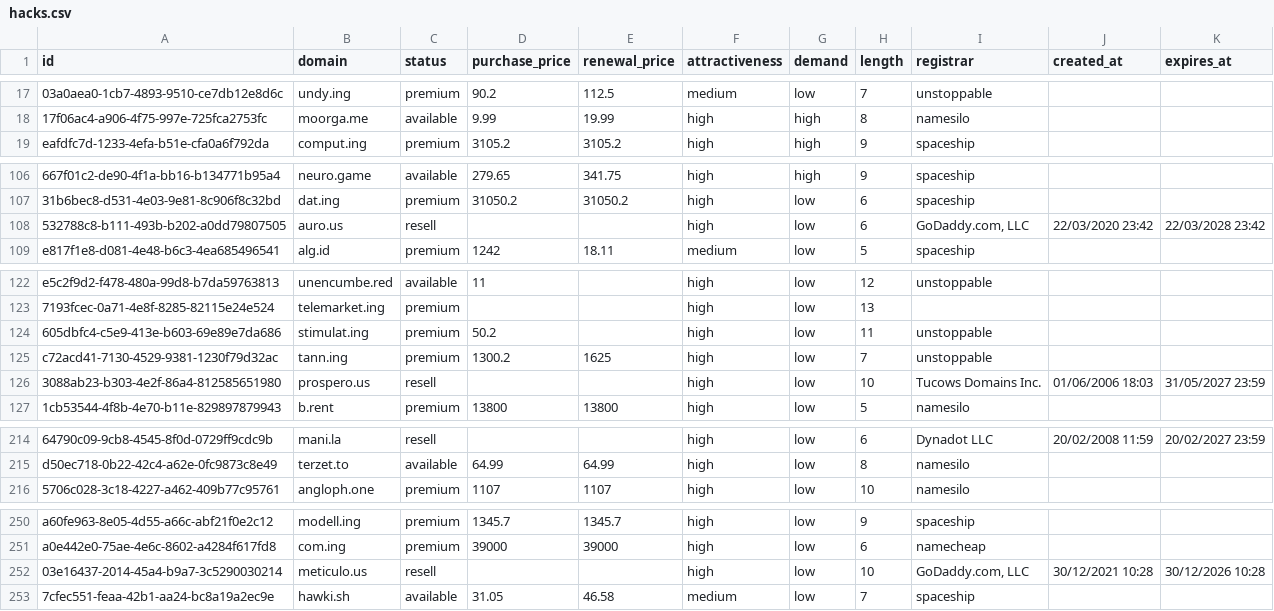
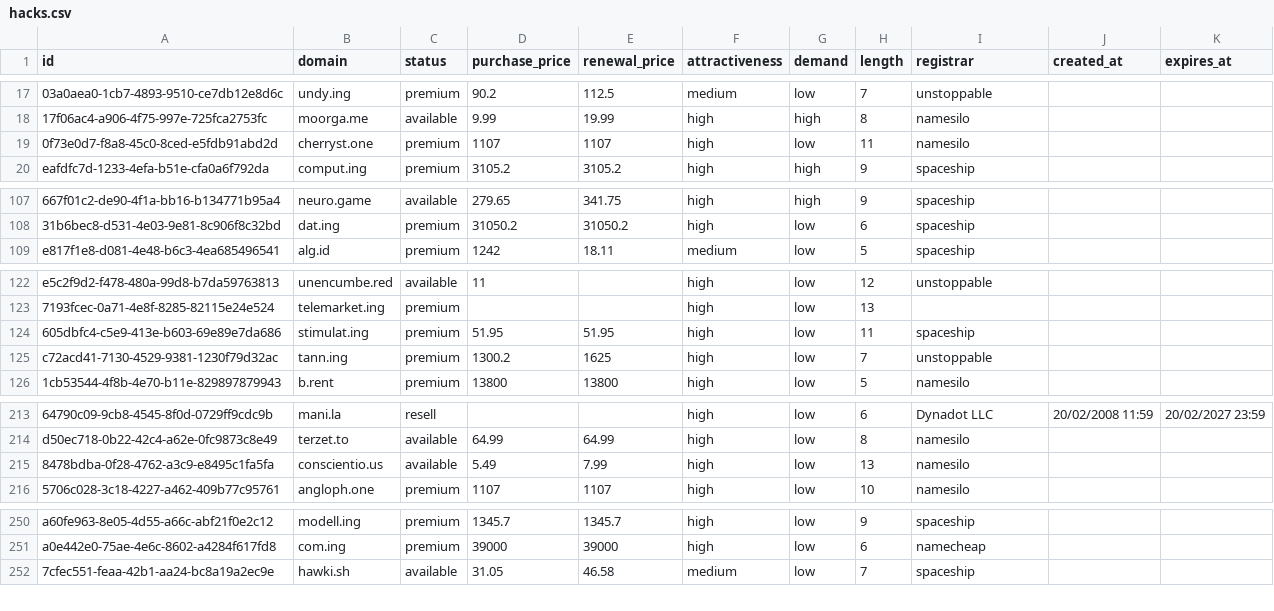
Before and after one commit to UniqueDomains/hacks-oneword-domains, a CSV file: hacks.csv, drawn as a sheet; only a part is shown, gaps mark what is left out; removed rows and columns are numbered as before the commit, all else as after; the diff covers the shown part only; the diff names each change by its address in the sheet, - before the commit and + after, or states it on an @@ line.

Commit message:
Domains update

```diff
--- a/hacks.csv
+++ b/hacks.csv
+row 19: 0f73e0d7-f8a8-45c0-8ced-e5fdb91abd2d | cherryst.one | premium | 1107 | 1107 | high | low | 11 | namesilo
-row 108: 532788c8-b111-493b-b202-a0dd79807505 | auro.us | resell |  |  | high | low | 6 | GoDaddy.com, LLC | 22/03/2020 23:42 | 22/03/2028 23:42
-D124 (purchase_price): 50.2
+D124 (purchase_price): 51.95
-E124 (renewal_price): (empty)
+E124 (renewal_price): 51.95
-I124 (registrar): unstoppable
+I124 (registrar): spaceship
-row 126: 3088ab23-b303-4e2f-86a4-812585651980 | prospero.us | resell |  |  | high | low | 10 | Tucows Domains Inc. | 01/06/2006 18:03 | 31/05/2027 23:59
+row 215: 8478bdba-0f28-4762-a3c9-e8495c1fa5fa | conscientio.us | available | 5.49 | 7.99 | high | low | 13 | namesilo
-row 252: 03e16437-2014-45a4-b9a7-3c5290030214 | meticulo.us | resell |  |  | high | low | 10 | GoDaddy.com, LLC | 30/12/2021 10:28 | 30/12/2026 10:28
```
Also changed, not shown: 1 added row and 24 edited cells elsewhere in this file, 5 other files.
